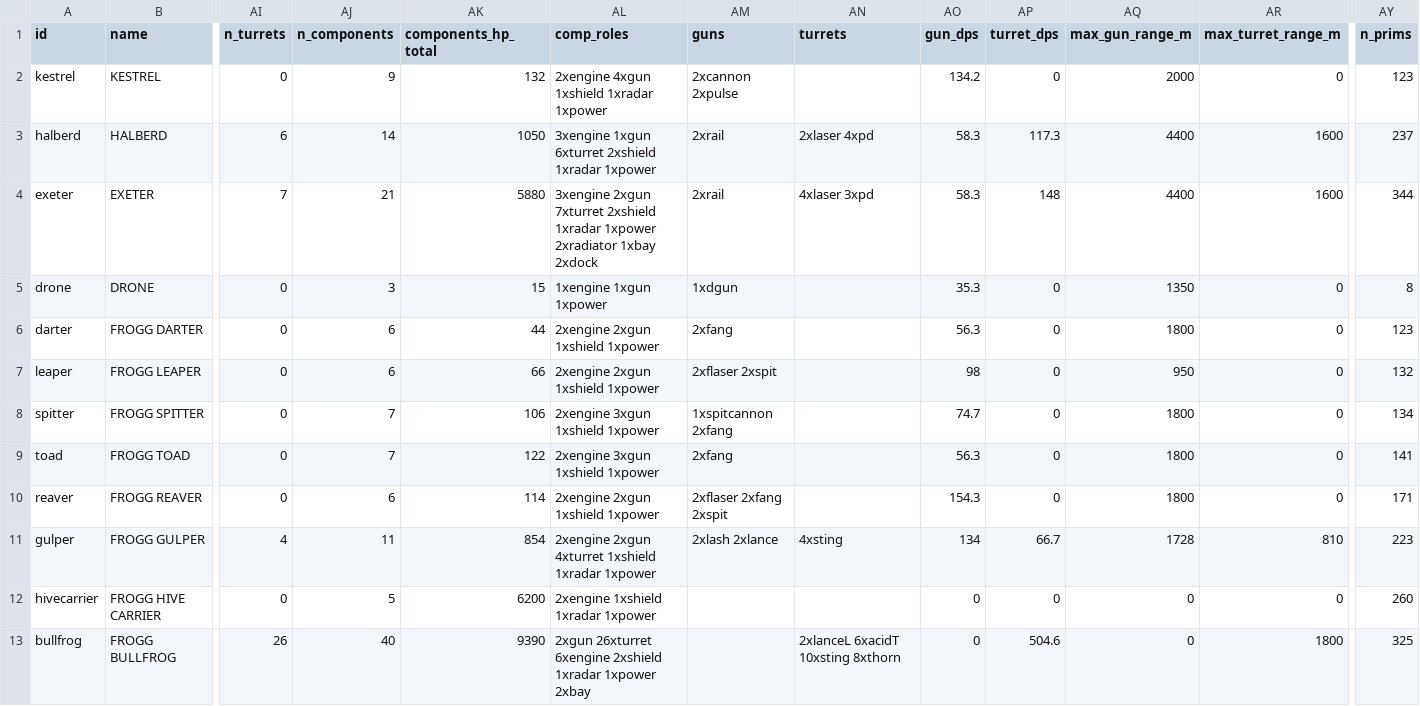
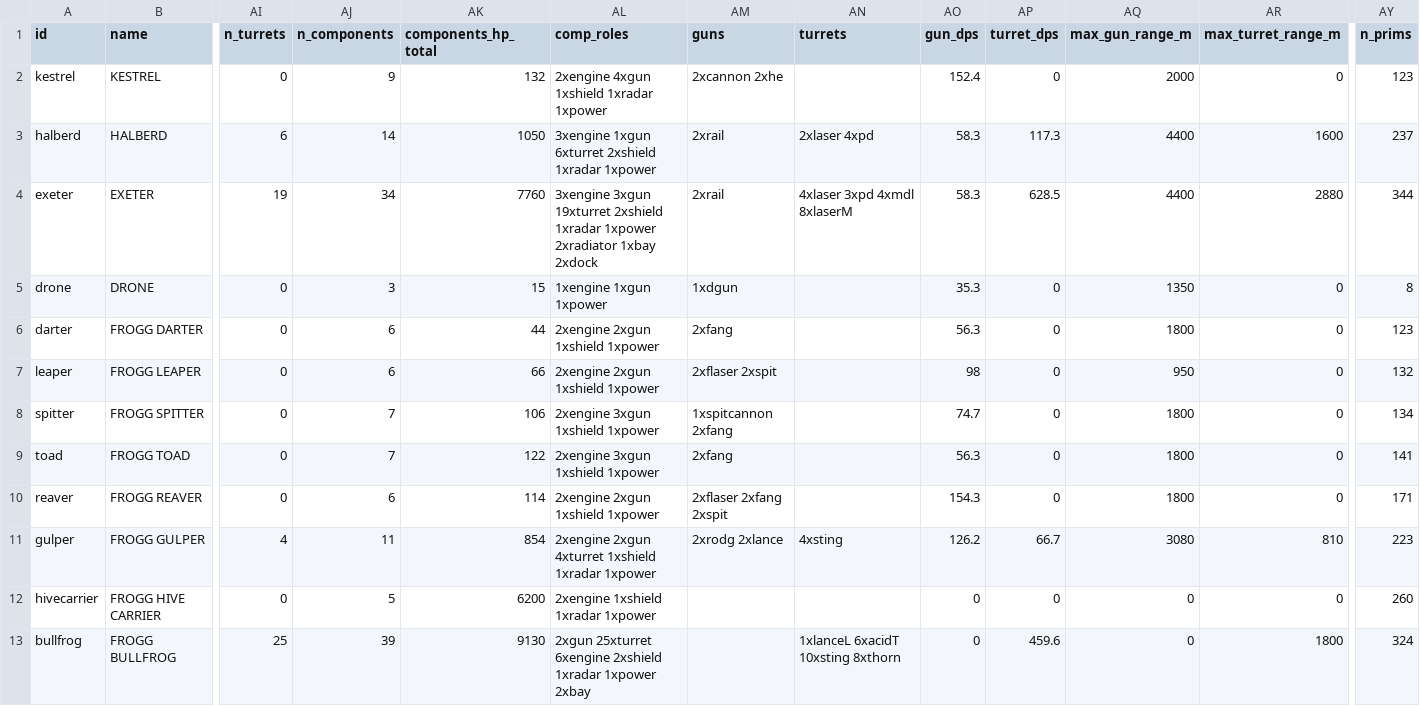
Before and after one commit to kachumbali/game-space, a CSV file: docs/data/ships.csv, drawn as a sheet; only a part is shown, gaps mark what is left out; the diff names each change by its address in the sheet, - before the commit and + after, or states it on an @@ line.

Commit message:
Weapon catalogue realism pass (owner decision 2026-10-22): masers + kinetics, HE shells, AP rods - no more acid
FROGG display names now realistic, ids stable: flaser M-1 PULSE MASER, spit M-2 MASER, spitcannon M-6 HEAVY MASER, lance M-7 MASER LANCE, lanceL M-8 HEAVY MASER (L), acidT M-6T MASER TURRET, spine GX-1 CHARGED LANCE (kept an energy lance per owner; HUD warns LANCE), fang R-9 AUTOCANNON, sting R-4 AUTOCANNON TURRET, thorn R-5 PD TURRET, tick SK-1 IR MISSILE, tad ST-2 TORPEDO.

New mechanics per owner menu: the Kestrel's PL-4 PLASMA BOLTER is replaced by the MK-30 HE CANNON (kin 9, 500 rds/mount, blast 8 m - blastAt gains a skip param so the direct target is not double-dipped; HUD reads GUN + HE); the Gulper's LASH CANNON is replaced by the R-12 PENETRATOR DRIVER (kin 34, 45% pierce, 1400 m/s) - the AP-rod variant, comps renamed ROD DRIVER L/R.

Verified: suite1 13/13; HE splash isolates correctly (second Darter 8 m off takes falloff splash, a third at 600 m stays clean) - note q=low fighter hulls are too coarse for any bolt hits, pre-existing engine property; R-12 pierce bypasses a 1e6 shield for 88 structure in 11 s. Balance re-measured and recorded in docs/BALANCE_TESTS.md: arcade even point ~10 -> ~7-8, Newtonian ~7 -> ~5-6 (kin 0.7x vs shields where plasma had en 1.25x); dmg 7->9 and magazine 240->500 recovered about half. If the old even point is wanted the structural fix is a small fighter laser as the secondary - owner decision. Docs updated (SHIPS.md catalogue section, BULLFROG.md, LORE_FROGG.md, LASERS.md, README); data CSVs regenerated.

Generated by Mistral Vibe.
Co-Authored-By: Mistral Vibe (Mistral AI) <noreply@mistral.ai>

```diff
--- a/docs/data/ships.csv
+++ b/docs/data/ships.csv
-AM2 (guns): 2xcannon 2xpulse
+AM2 (guns): 2xcannon 2xhe
-AO2 (gun_dps): 134.2
+AO2 (gun_dps): 152.4
-AI4 (n_turrets): 7
+AI4 (n_turrets): 19
-AJ4 (n_components): 21
+AJ4 (n_components): 34
-AK4 (components_hp_total): 5880
+AK4 (components_hp_total): 7760
-AL4 (comp_roles): 3xengine 2xgun 7xturret 2xshield 1xradar…
+AL4 (comp_roles): 3xengine 3xgun 19xturret 2xshield 1xradar…
-AN4 (turrets): 4xlaser 3xpd
+AN4 (turrets): 4xlaser 3xpd 4xmdl 8xlaserM
-AP4 (turret_dps): 148
+AP4 (turret_dps): 628.5
-AR4 (max_turret_range_m): 1600
+AR4 (max_turret_range_m): 2880
-AM11 (guns): 2xlash 2xlance
+AM11 (guns): 2xrodg 2xlance
-AO11 (gun_dps): 134
+AO11 (gun_dps): 126.2
-AQ11 (max_gun_range_m): 1728
+AQ11 (max_gun_range_m): 3080
-AI13 (n_turrets): 26
+AI13 (n_turrets): 25
-AJ13 (n_components): 40
+AJ13 (n_components): 39
-AK13 (components_hp_total): 9390
+AK13 (components_hp_total): 9130
-AL13 (comp_roles): 2xgun 26xturret 6xengine 2xshield…
+AL13 (comp_roles): 2xgun 25xturret 6xengine 2xshield…
-AN13 (turrets): 2xlanceL 6xacidT 10xsting 8xthorn
+AN13 (turrets): 1xlanceL 6xacidT 10xsting 8xthorn
-AP13 (turret_dps): 504.6
+AP13 (turret_dps): 459.6
-AY13 (n_prims): 325
+AY13 (n_prims): 324
```
Also changed, not shown: docs/data/weapons.csv, 12 other files.
